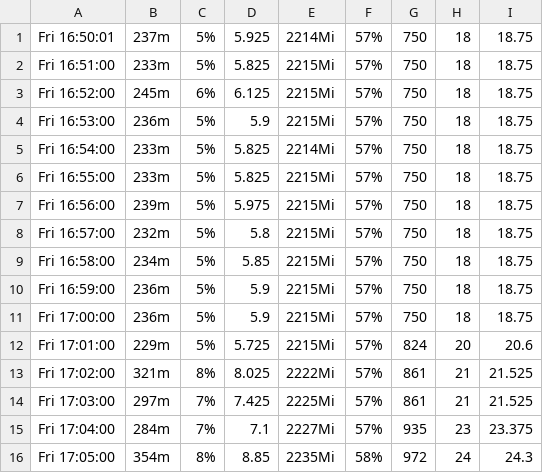
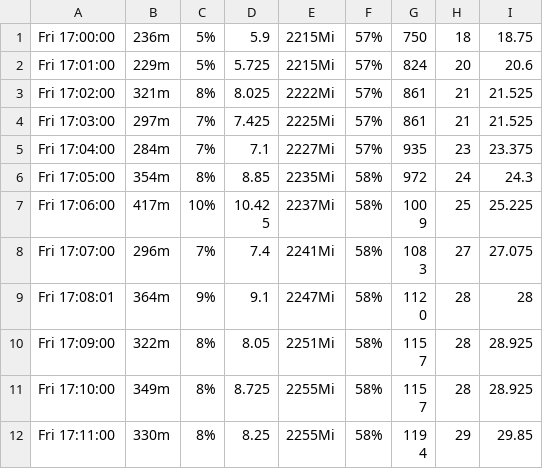
Before and after one commit to TobiasPiontek/KubernetesScheduler, a CSV file: benchmark_scripts/log_data/second_run_(12.3.21)/co2_optimized.csv, drawn as a sheet; only a part is shown; the shorter side is filled out with more unchanged rows.

```diff
--- a/benchmark_scripts/log_data/second_run_(12.3.21)/co2_optimized.csv
+++ b/benchmark_scripts/log_data/second_run_(12.3.21)/co2_optimized.csv
@@ -1,11 +1 @@
-Fri 16:50:01,237m,5%,5.925,2214Mi,57%,750,18,18.75
-Fri 16:51:00,233m,5%,5.825,2215Mi,57%,750,18,18.75
-Fri 16:52:00,245m,6%,6.125,2215Mi,57%,750,18,18.75
-Fri 16:53:00,236m,5%,5.9,2215Mi,57%,750,18,18.75
-Fri 16:54:00,233m,5%,5.825,2214Mi,57%,750,18,18.75
-Fri 16:55:00,233m,5%,5.825,2215Mi,57%,750,18,18.75
-Fri 16:56:00,239m,5%,5.975,2215Mi,57%,750,18,18.75
-Fri 16:57:00,232m,5%,5.8,2215Mi,57%,750,18,18.75
-Fri 16:58:00,234m,5%,5.85,2215Mi,57%,750,18,18.75
-Fri 16:59:00,236m,5%,5.9,2215Mi,57%,750,18,18.75
 Fri 17:00:00,236m,5%,5.9,2215Mi,57%,750,18,18.75
```
Also changed, not shown: 1 other file.
